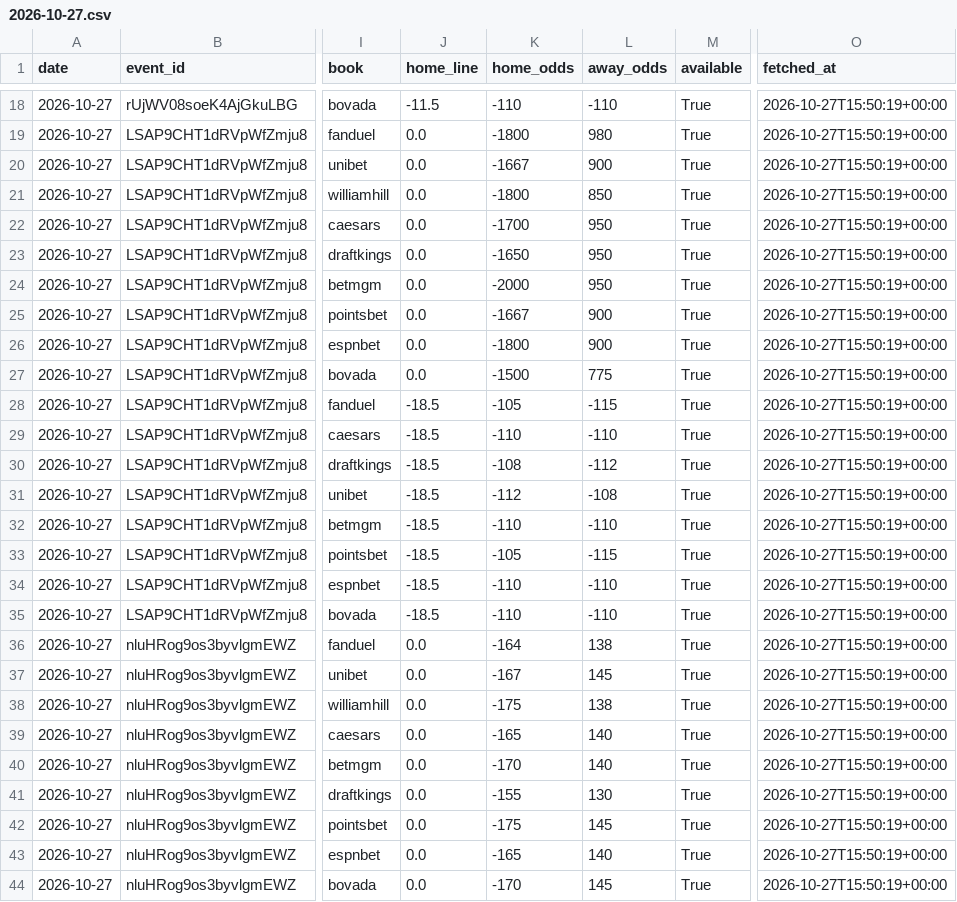
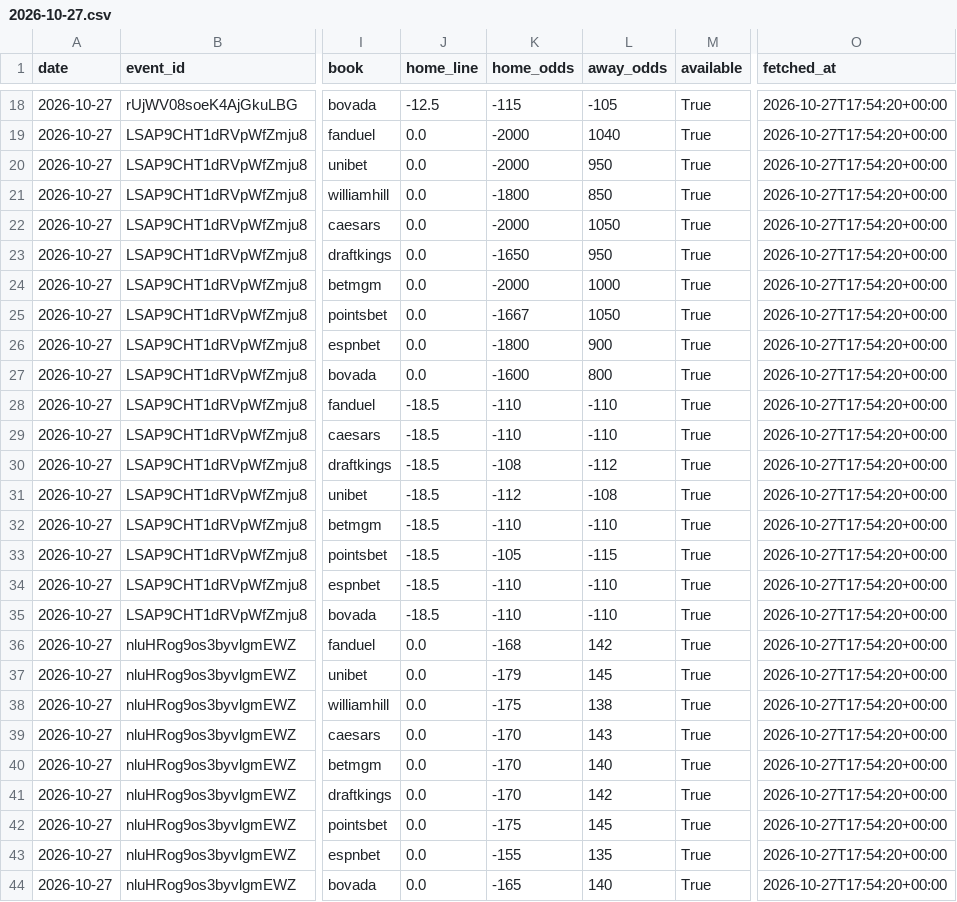
Before and after one commit to bkungs19/Basketball-betting, a CSV file: data/game_lines/2026-10-27.csv, drawn as a sheet; only a part is shown, gaps mark what is left out; the diff covers the shown part only; the diff names each change by its address in the sheet, - before the commit and + after, or states it on an @@ line.

```diff
--- a/data/game_lines/2026-10-27.csv
+++ b/data/game_lines/2026-10-27.csv
-J18 (home_line): -11.5
+J18 (home_line): -12.5
-K18 (home_odds): -110
+K18 (home_odds): -115
-L18 (away_odds): -110
+L18 (away_odds): -105
-O18:O44 (fetched_at): 2026-10-27T15:50:19+00:00
+O18:O44 (fetched_at): 2026-10-27T17:54:20+00:00
-K19 (home_odds): -1800
+K19 (home_odds): -2000
-L19 (away_odds): 980
+L19 (away_odds): 1040
-K20 (home_odds): -1667
+K20 (home_odds): -2000
-L20 (away_odds): 900
+L20 (away_odds): 950
-K22 (home_odds): -1700
+K22 (home_odds): -2000
-L22 (away_odds): 950
+L22 (away_odds): 1050
-L24 (away_odds): 950
+L24 (away_odds): 1000
-L25 (away_odds): 900
+L25 (away_odds): 1050
-K27 (home_odds): -1500
+K27 (home_odds): -1600
-L27 (away_odds): 775
+L27 (away_odds): 800
-K28 (home_odds): -105
+K28 (home_odds): -110
-L28 (away_odds): -115
+L28 (away_odds): -110
-K36 (home_odds): -164
+K36 (home_odds): -168
-L36 (away_odds): 138
+L36 (away_odds): 142
-K37 (home_odds): -167
+K37 (home_odds): -179
-K39 (home_odds): -165
+K39 (home_odds): -170
-L39 (away_odds): 140
+L39 (away_odds): 143
-K41 (home_odds): -155
+K41 (home_odds): -170
-L41 (away_odds): 130
+L41 (away_odds): 142
-K43 (home_odds): -165
+K43 (home_odds): -155
-L43 (away_odds): 140
+L43 (away_odds): 135
-K44 (home_odds): -170
+K44 (home_odds): -165
-L44 (away_odds): 145
+L44 (away_odds): 140
```
Also changed, not shown: 118 edited cells elsewhere in this file, 2 other files.
